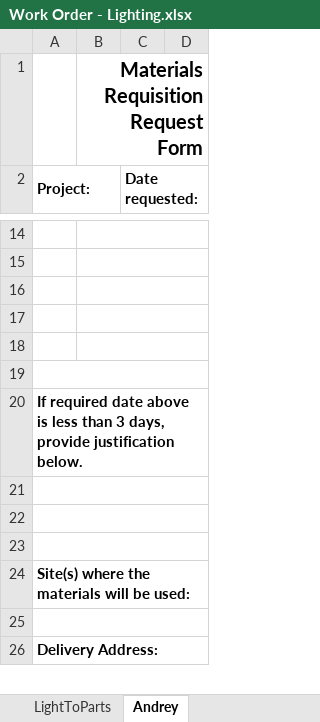
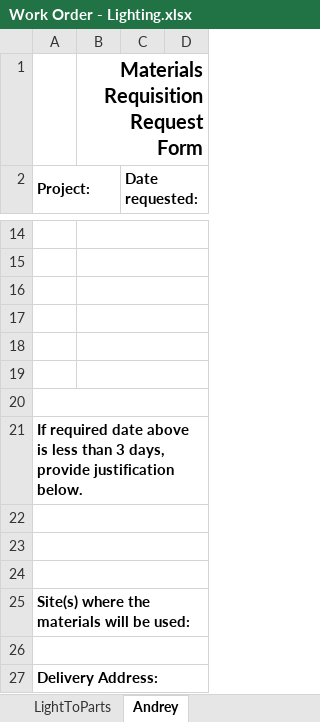
Before and after one commit to smurfing/MatrixPepco, an Excel workbook: Work Order - Lighting.xlsx, sheet Andrey, drawn as a sheet; only a part is shown, gaps mark what is left out; values as stored, in another font and other column widths than the file's, no borders; charts and pictures not drawn; removed rows and columns are numbered as before the commit, all else as after; the diff names each change by its address in the sheet, - before the commit and + after, or states it on an @@ line.

Commit message:
Updated Work order and 53 to 133 bug

```diff
--- a/Work Order - Lighting.xlsx (sheet Andrey)
+++ b/Work Order - Lighting.xlsx (sheet Andrey)
-A19:D19 merged
+B19:D19 merged
+row 20: (empty)
```
Also changed, not shown: Matrix WTEA Data Collection Form for Data Entry.xlsm.
